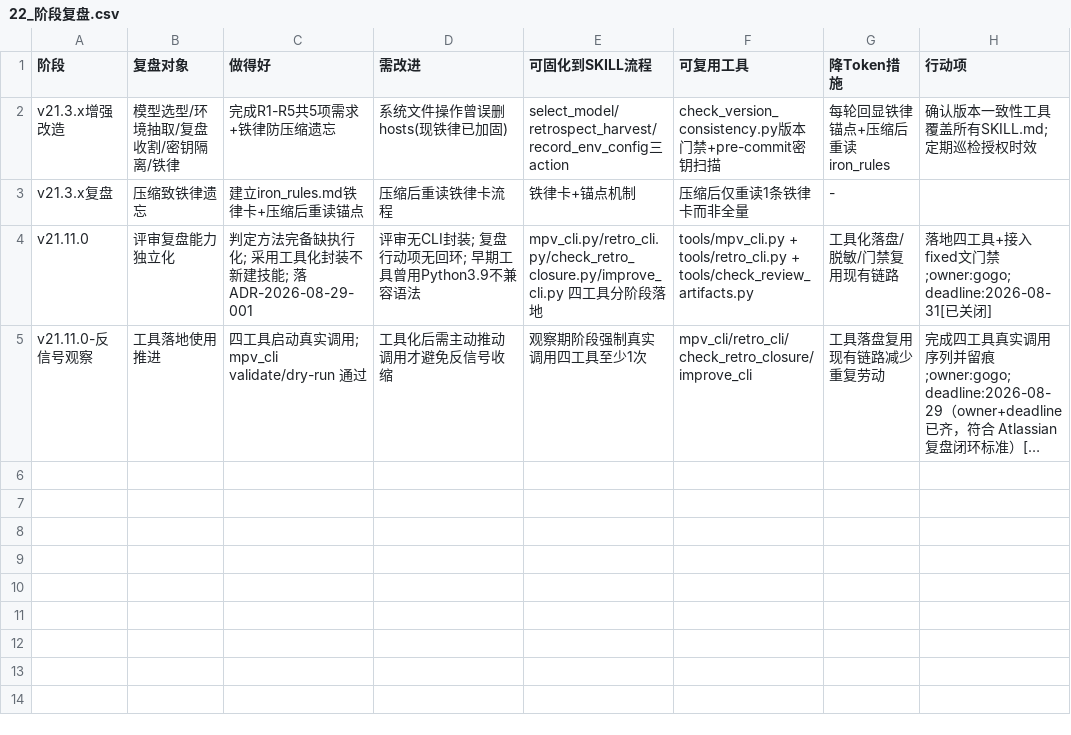
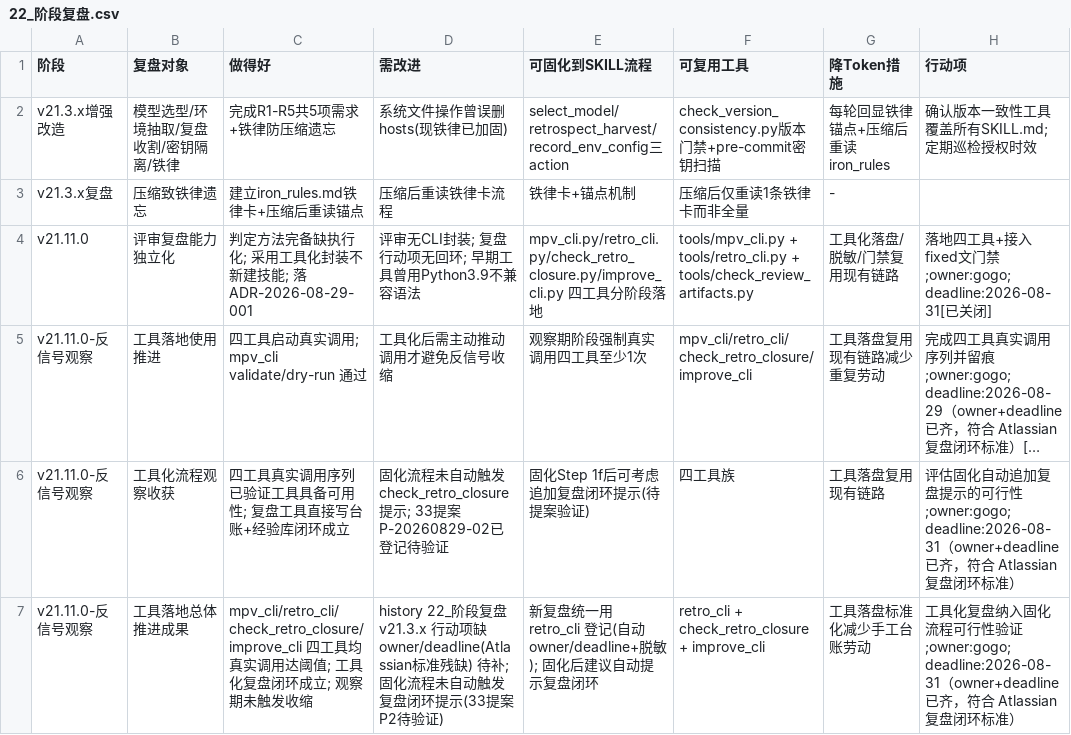
Before and after one commit to gogojaja/DevProjectTeamSkill, a CSV file: 台账/22_阶段复盘.csv, drawn as a sheet; long unchanged cells end in …; the diff names each change by its address in the sheet, - before the commit and + after, or states it on an @@ line.

Commit message:
工具落地使用推进达标（ADR-2026-08-29-001 反信号观察期通过）
四工具真实调用达阈值：mpv_cli=3 / retro_cli=3 / improve_cli=2 / check_retro_closure=3
ADR 反信号（2阶段内 mpv_cli/retro_cli 均<3 则收缩）未触发，观察期达标通过

留痕：
- 22_阶段复盘 第5行（工具化流程观察收获）+ 第6行（工具落地总体推进成果）
- 33_改进提案 P-20260829-02（复盘回环自动提示，待验证）
- 13_安全审计 OP-AUDIT-061
- 交接文档断点刷新、32_镜像台账

```diff
--- a/台账/22_阶段复盘.csv
+++ b/台账/22_阶段复盘.csv
+row 6: v21.11.0-反信号观察 | 工具化流程观察收获 | 四工具真实调用序列已验证工具具备可用性; 复盘工具直接写台账+经验库闭环成立 | 固化流程未自动触发check_retro_closure提示; 33提案P-20260829-02已登记待验证 | 固化Step 1f后可考虑追加复盘闭环提示(待提案验证) | 四工具族 | 工具落盘复用现有链路 | 评估固化自动追加复盘提示的可行性;owner:gogo;deadline:2026-08-31（owner+deadline 已齐，符合 Atlassian 复盘闭环标准）
+row 7: v21.11.0-反信号观察 | 工具落地总体推进成果 | mpv_cli/retro_cli/check_retro_closure/improve_cli 四工具均真实调用达阈值; 工具化复盘闭环成立; 观察期未触发收缩 | history 22_阶段复盘 v21.3.x 行动项缺 owner/deadline(Atlassian标准残缺) 待补; 固化流程未自动触发复盘闭环提示(33提案P2待验证) | 新复盘统一用 retro_cli 登记(自动owner/deadline+脱敏); 固化后建议自动提示复盘闭环 | retro_cli + check_retro_closure + improve_cli | 工具落盘标准化减少手工台账劳动 | 工具化复盘纳入固化流程可行性验证;owner:gogo;deadline:2026-08-31（owner+deadline 已齐，符合 Atlassian 复盘闭环标准）
```
Also changed, not shown: 台账/13_安全审计台账.csv, 台账/33_改进提案.csv, 1 other file.
